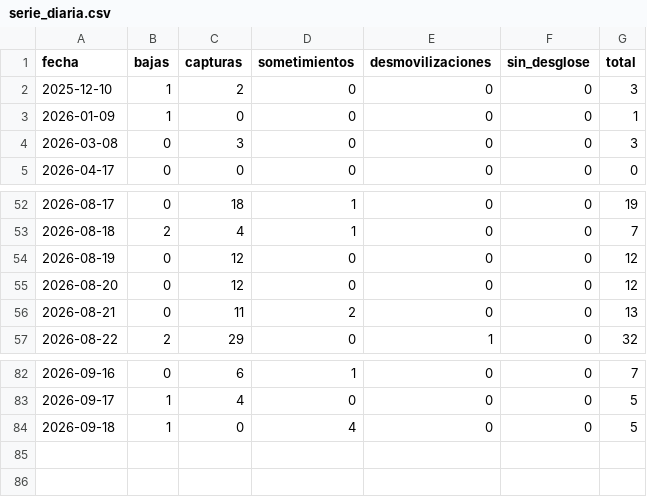
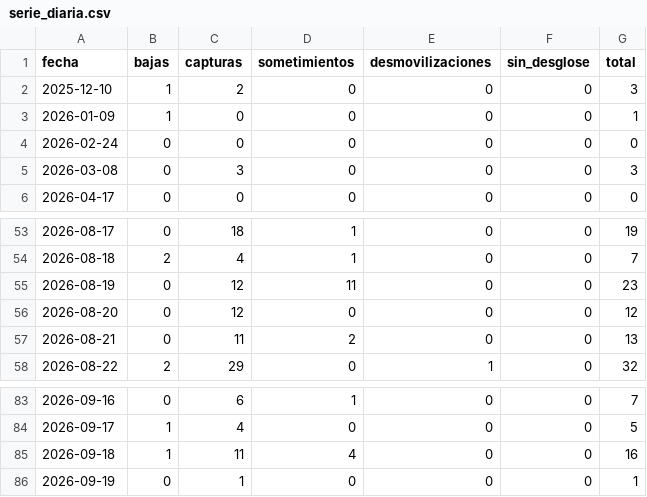
Before and after one commit to partecolombia/partecolombia-datos, a CSV file: data/serie_diaria.csv, drawn as a sheet; only a part is shown, gaps mark what is left out.

```diff
--- a/data/serie_diaria.csv
+++ b/data/serie_diaria.csv
@@ -3,2 +3,3 @@ fecha,bajas,capturas,sometimientos,desmovilizaciones,sin_desglose,total
 2026-01-09,1,0,0,0,0,1
+2026-02-24,0,0,0,0,0,0
 2026-03-08,0,3,0,0,0,3
@@ -53,3 +54,3 @@ fecha,bajas,capturas,sometimientos,desmovilizaciones,sin_desglose,total
 2026-08-18,2,4,1,0,0,7
-2026-08-19,0,12,0,0,0,12
+2026-08-19,0,12,11,0,0,23
 2026-08-20,0,12,0,0,0,12
@@ -83,2 +84,3 @@ fecha,bajas,capturas,sometimientos,desmovilizaciones,sin_desglose,total
 2026-09-17,1,4,0,0,0,5
-2026-09-18,1,0,4,0,0,5
+2026-09-18,1,11,4,0,0,16
+2026-09-19,0,1,0,0,0,1
```
Also changed, not shown: data/operaciones.csv, 5 other files.
